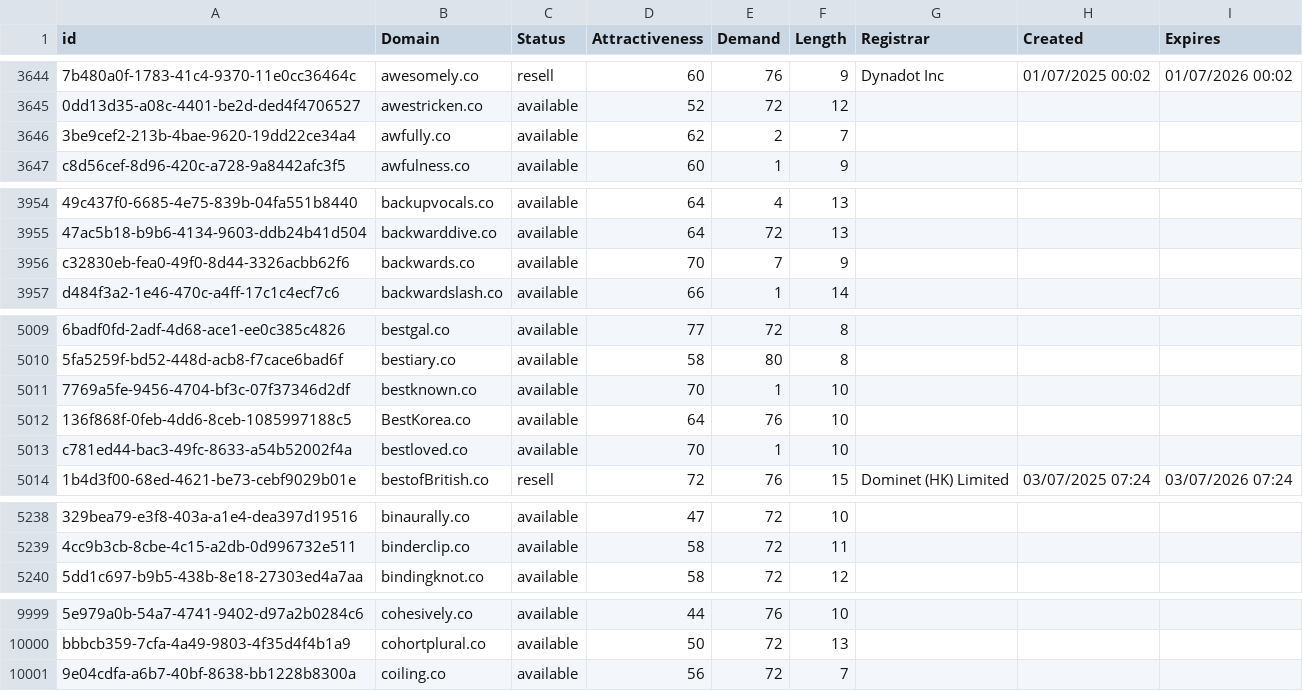
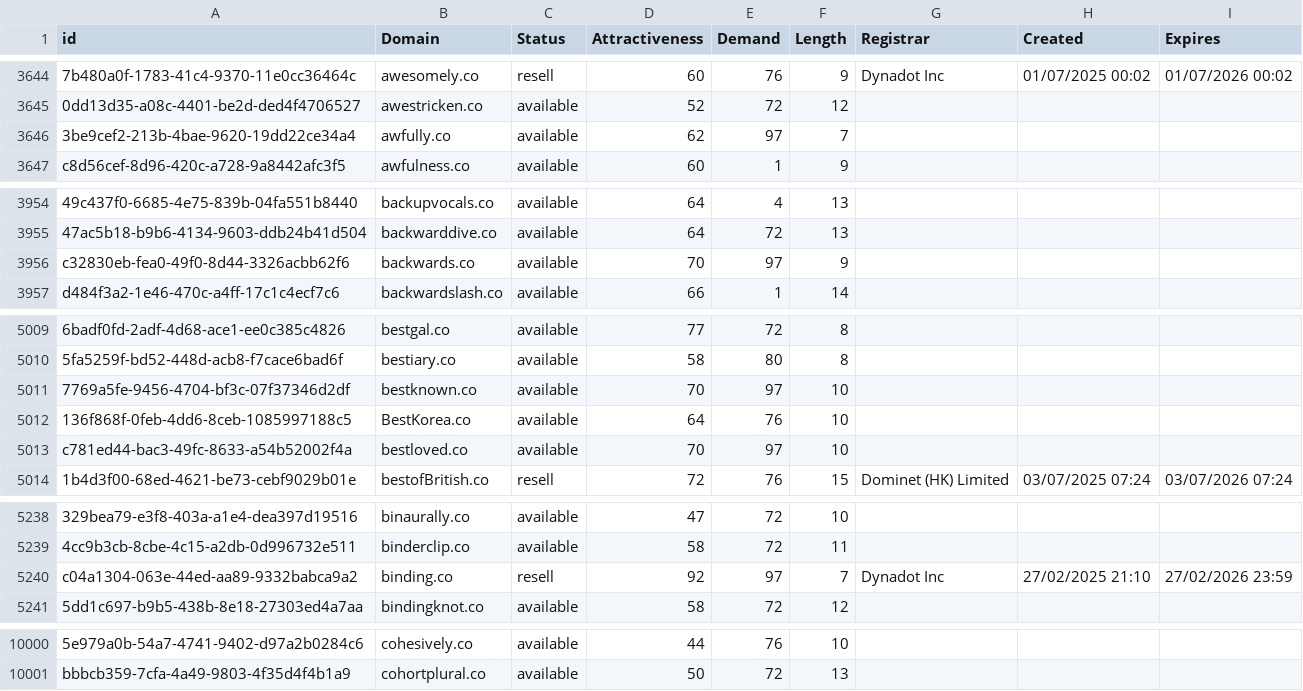
Before and after one commit to UniqueDomains/co-oneword-domains, a CSV file: co.csv, drawn as a sheet; only a part is shown, gaps mark what is left out; removed rows and columns are numbered as before the commit, all else as after; the diff covers the shown part only; the diff names each change by its address in the sheet, - before the commit and + after, or states it on an @@ line.

Commit message:
Domains update

```diff
--- a/co.csv
+++ b/co.csv
-E3646 (Demand): 2
+E3646 (Demand): 97
-E3956 (Demand): 7
+E3956 (Demand): 97
-E5011 (Demand): 1
+E5011 (Demand): 97
-E5013 (Demand): 1
+E5013 (Demand): 97
+row 5240: c04a1304-063e-44ed-aa89-9332babca9a2 | binding.co | resell | 92 | 97 | 7 | Dynadot Inc | 27/02/2025 21:10 | 27/02/2026 23:59
-row 10001: 9e04cdfa-a6b7-40bf-8638-bb1228b8300a | coiling.co | available | 56 | 72 | 7
```
Also changed, not shown: 15 edited cells elsewhere in this file, 2 other files.
